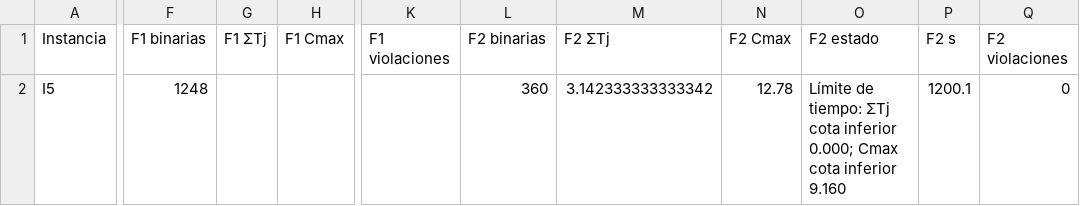
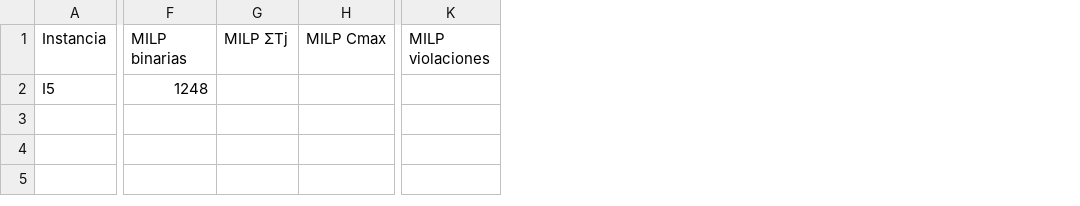
Before and after one commit to luisaghs/Flow-shop-sublotes-consistentes, a CSV file: Anexos_digitales/5_Validacion/salida_validacion/resultados_validacion_I5.csv, drawn as a sheet; only a part is shown, gaps mark what is left out; removed rows and columns are numbered as before the commit, all else as after; the diff covers the shown part only; the diff names each change by its address in the sheet, - before the commit and + after, or states it on an @@ line.

```diff
--- a/Anexos_digitales/5_Validacion/salida_validacion/resultados_validacion_I5.csv
+++ b/Anexos_digitales/5_Validacion/salida_validacion/resultados_validacion_I5.csv
-column G (F1 ΣTj), empty
-column H (F1 Cmax), empty
+column G (MILP ΣTj), empty
+column H (MILP Cmax), empty
-column K (F1 violaciones), empty
-column L (F2 binarias), row 2: 360
-column M (F2 ΣTj), row 2: 3.142333333333342
-column N (F2 Cmax), row 2: 12.78
-column O (F2 estado), row 2: Límite de tiempo: ΣTj cota inferior 0.000; Cmax cota inferior 9.160
-column P (F2 s), row 2: 1200.1
-column Q (F2 violaciones), row 2: 0
+column K (MILP violaciones), empty
-F1: F1 binarias
+F1: MILP binarias
```
Also changed, not shown: 8 edited cells elsewhere in this file, Anexos_digitales/5_Validacion/salida_validacion/resultados_validacion_I6.csv, Anexos_digitales/5_Validacion/salida_validacion/resultados_validacion_todas.csv, 36 other files.
